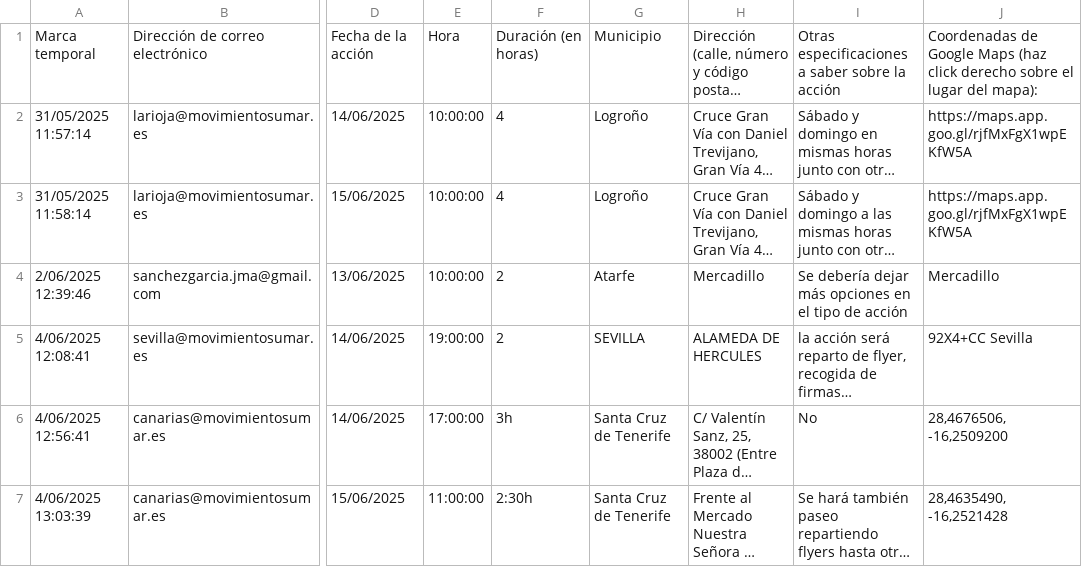
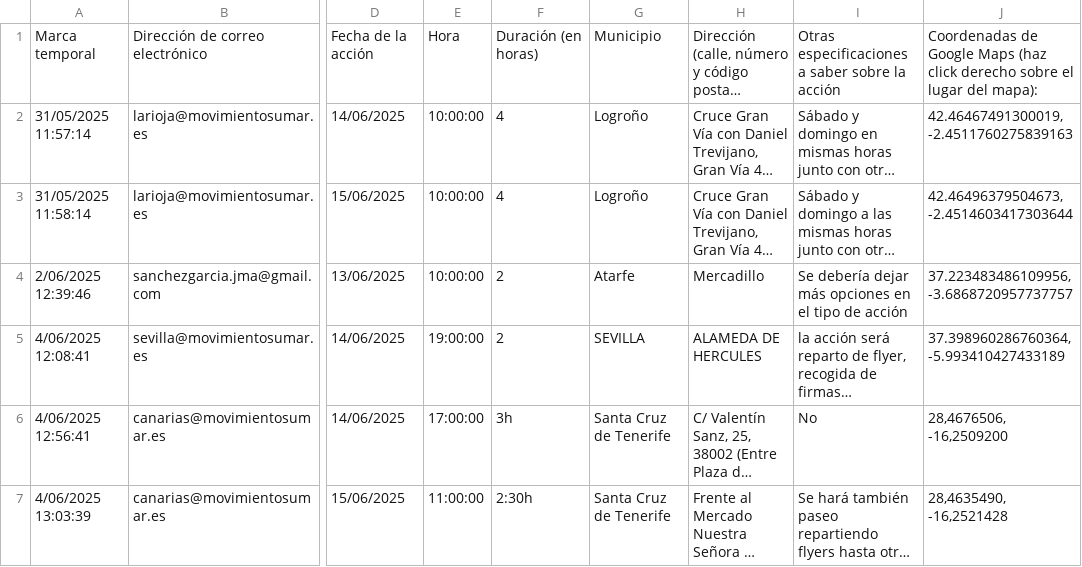
Before and after one commit to SumarIT/mapa-reduccion-jornada, a CSV file: data/acciones.csv, drawn as a sheet; only a part is shown, gaps mark what is left out; long unchanged cells end in …; the diff names each change by its address in the sheet, - before the commit and + after, or states it on an @@ line.

Commit message:
Update acciones.csv

```diff
--- a/data/acciones.csv
+++ b/data/acciones.csv
-J2: https://maps.app.goo.gl/rjfMxFgX1wpEKfW5A
+J2: 42.46467491300019, -2.4511760275839163
-J3: https://maps.app.goo.gl/rjfMxFgX1wpEKfW5A
+J3: 42.46496379504673, -2.4514603417303644
-J4: Mercadillo
+J4: 37.223483486109956, -3.6868720957737757
-J5: 92X4+CC Sevilla
+J5: 37.398960286760364, -5.993410427433189
```
